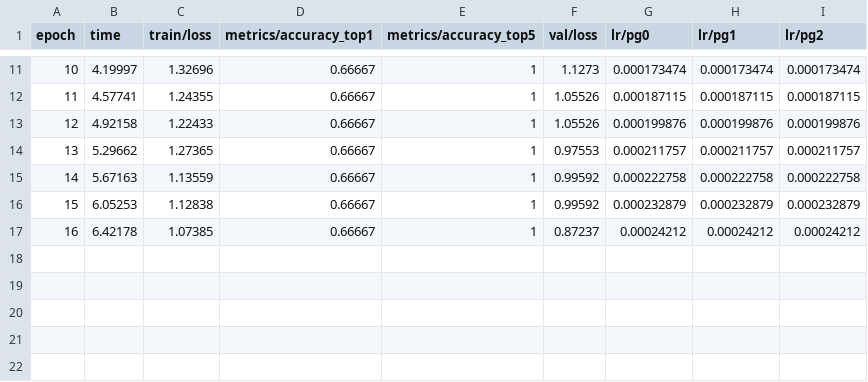
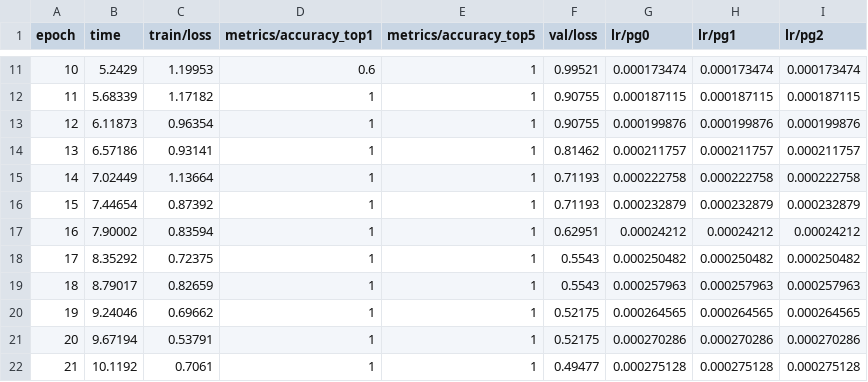
Before and after one commit to Kabir-Khan7/Image-Processing_Fundamental, a CSV file: Image_Classification/runs/mri_classifier/results.csv, drawn as a sheet; only a part is shown, gaps mark what is left out; the diff covers the shown part only.

```diff
--- a/Image_Classification/runs/mri_classifier/results.csv
+++ b/Image_Classification/runs/mri_classifier/results.csv
@@ -11,7 +11,12 @@ epoch,time,train/loss,metrics/accuracy_top1,metrics/accuracy_top5,val/loss,lr/pg
-10,4.19997,1.32696,0.66667,1,1.1273,0.000173474,0.000173474,0.000173474
-11,4.57741,1.24355,0.66667,1,1.05526,0.000187115,0.000187115,0.000187115
-12,4.92158,1.22433,0.66667,1,1.05526,0.000199876,0.000199876,0.000199876
-13,5.29662,1.27365,0.66667,1,0.97553,0.000211757,0.000211757,0.000211757
-14,5.67163,1.13559,0.66667,1,0.99592,0.000222758,0.000222758,0.000222758
-15,6.05253,1.12838,0.66667,1,0.99592,0.000232879,0.000232879,0.000232879
-16,6.42178,1.07385,0.66667,1,0.87237,0.00024212,0.00024212,0.00024212
+10,5.2429,1.19953,0.6,1,0.99521,0.000173474,0.000173474,0.000173474
+11,5.68339,1.17182,1,1,0.90755,0.000187115,0.000187115,0.000187115
+12,6.11873,0.96354,1,1,0.90755,0.000199876,0.000199876,0.000199876
+13,6.57186,0.93141,1,1,0.81462,0.000211757,0.000211757,0.000211757
+14,7.02449,1.13664,1,1,0.71193,0.000222758,0.000222758,0.000222758
+15,7.44654,0.87392,1,1,0.71193,0.000232879,0.000232879,0.000232879
+16,7.90002,0.83594,1,1,0.62951,0.00024212,0.00024212,0.00024212
+17,8.35292,0.72375,1,1,0.5543,0.000250482,0.000250482,0.000250482
+18,8.79017,0.82659,1,1,0.5543,0.000257963,0.000257963,0.000257963
+19,9.24046,0.69662,1,1,0.52175,0.000264565,0.000264565,0.000264565
+20,9.67194,0.53791,1,1,0.52175,0.000270286,0.000270286,0.000270286
+21,10.1192,0.7061,1,1,0.49477,0.000275128,0.000275128,0.000275128
```
Also changed, not shown: 36 edited cells elsewhere in this file, 13 other files.
